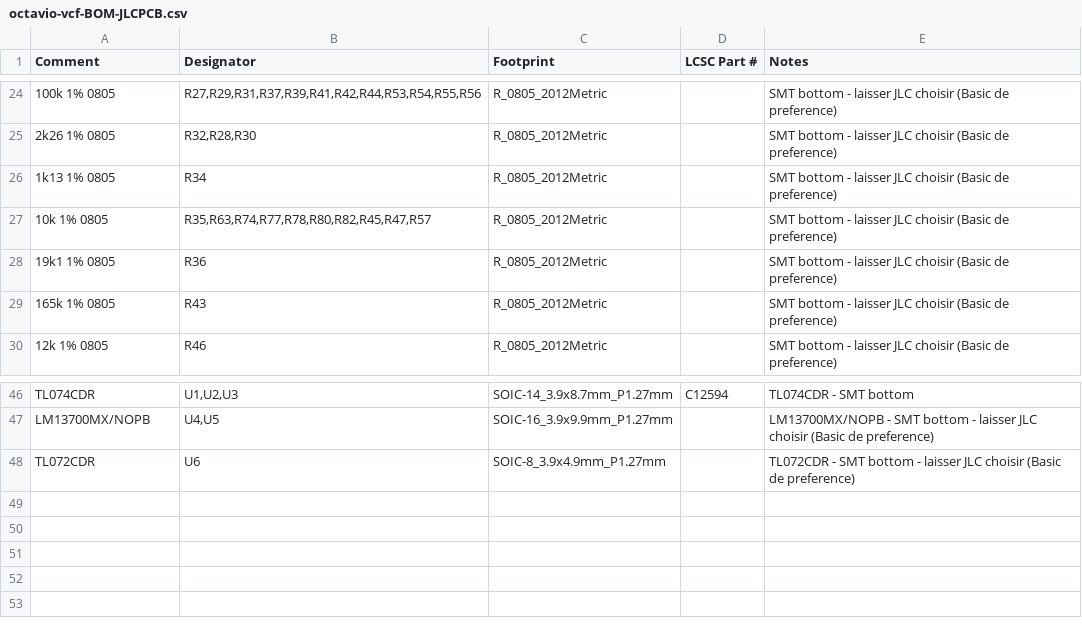
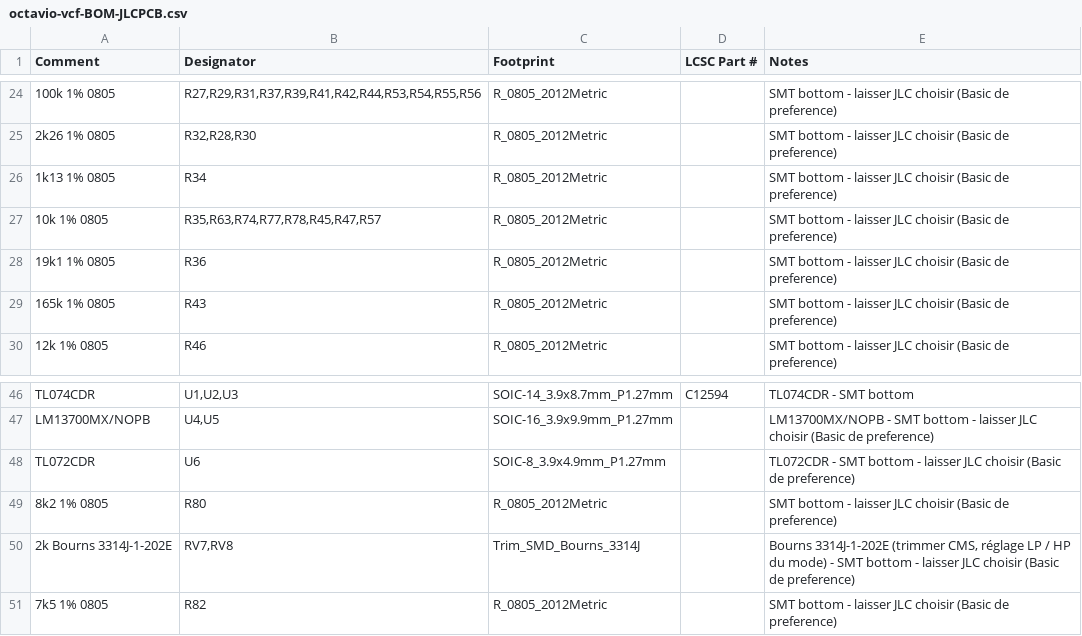
Before and after one commit to jbpaudio-rgb/eurorack, a CSV file: VCF/octavio-vcf-BOM-JLCPCB.csv, drawn as a sheet; only a part is shown, gaps mark what is left out; the diff names each change by its address in the sheet, - before the commit and + after, or states it on an @@ line.

```diff
--- a/VCF/octavio-vcf-BOM-JLCPCB.csv
+++ b/VCF/octavio-vcf-BOM-JLCPCB.csv
-B27 (Designator): R35,R63,R74,R77,R78,R80,R82,R45,R47,R57
+B27 (Designator): R35,R63,R74,R77,R78,R45,R47,R57
+row 49: 8k2 1% 0805 | R80 | R_0805_2012Metric |  | SMT bottom - laisser JLC choisir (Basic de preference)
+row 50: 2k Bourns 3314J-1-202E | RV7,RV8 | Trim_SMD_Bourns_3314J |  | Bourns 3314J-1-202E (trimmer CMS, réglage LP / HP du mode) - SMT bottom - laisser JLC choisir (Basic de preference)
+row 51: 7k5 1% 0805 | R82 | R_0805_2012Metric |  | SMT bottom - laisser JLC choisir (Basic de preference)
```
Also changed, not shown: 7 other files.
